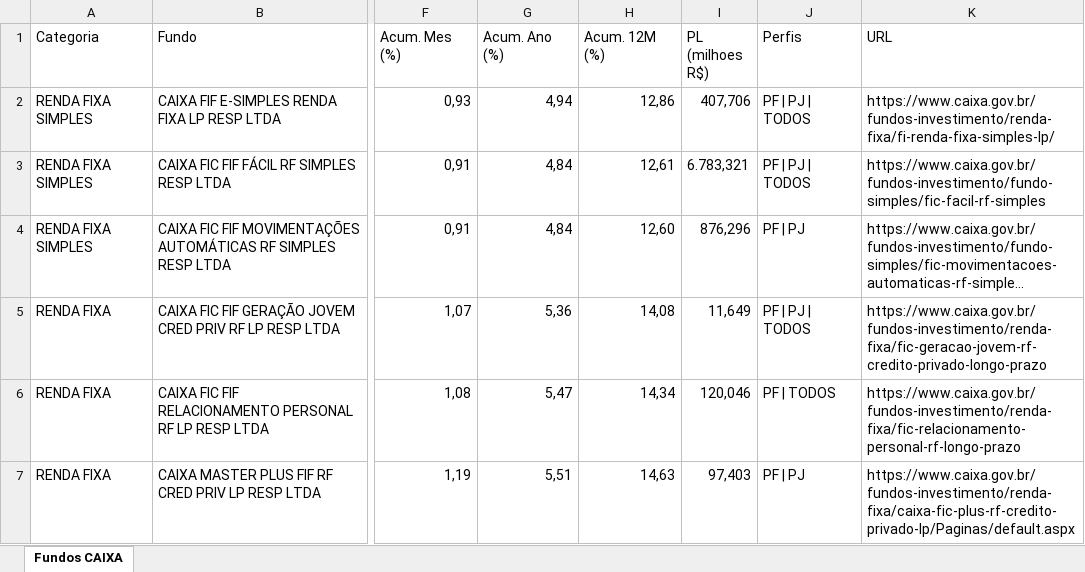
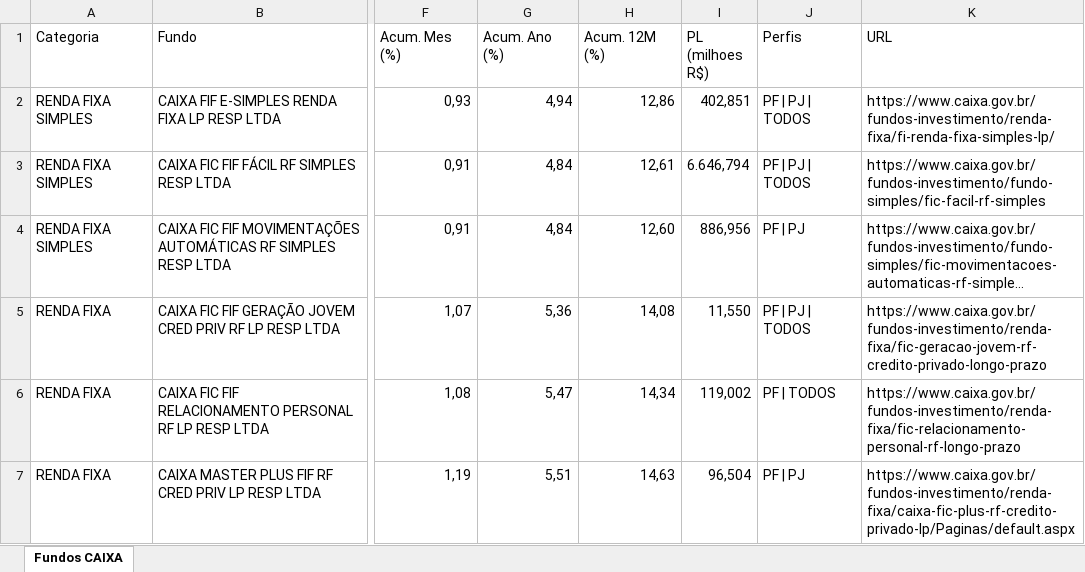
Before and after one commit to eltonprivatebanker/catalogo-fundos-caixa, an Excel workbook: dados_atuais.xlsx, sheet Fundos CAIXA, drawn as a sheet; only a part is shown, gaps mark what is left out; long unchanged cells end in …; values as stored, in another font and other column widths than the file's, no cell formats; the diff covers the shown part only; the diff names each change by its address in the sheet, - before the commit and + after, or states it on an @@ line.

```diff
--- a/dados_atuais.xlsx (sheet Fundos CAIXA)
+++ b/dados_atuais.xlsx (sheet Fundos CAIXA)
-I2 (PL (milhoes R$)): 407,706
+I2 (PL (milhoes R$)): 402,851
-I3 (PL (milhoes R$)): 6.783,321
+I3 (PL (milhoes R$)): 6.646,794
-I4 (PL (milhoes R$)): 876,296
+I4 (PL (milhoes R$)): 886,956
-I5 (PL (milhoes R$)): 11,649
+I5 (PL (milhoes R$)): 11,550
-I6 (PL (milhoes R$)): 120,046
+I6 (PL (milhoes R$)): 119,002
-I7 (PL (milhoes R$)): 97,403
+I7 (PL (milhoes R$)): 96,504
```
Also changed, not shown: 344 edited cells elsewhere in this sheet, cell formats, sipii_caixa_20260601.xlsx, 8 other files.
